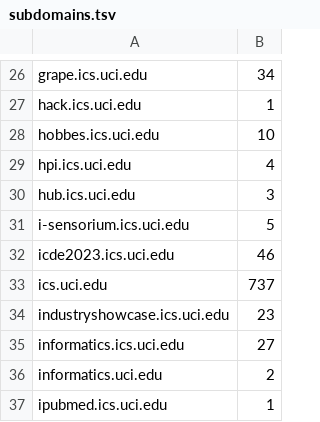
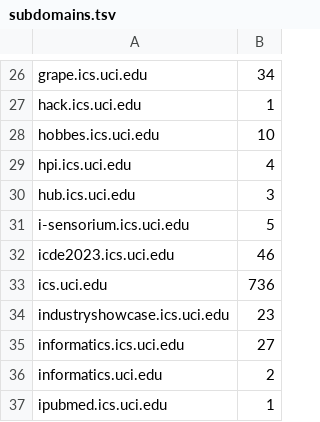
Before and after one commit to yxfql0298-ops/CS121_A2, a TSV file: analytics/subdomains.tsv, drawn as a sheet; only a part is shown, gaps mark what is left out.

```diff
--- a/analytics/subdomains.tsv
+++ b/analytics/subdomains.tsv
@@ -32,3 +32,3 @@ i-sensorium.ics.uci.edu, 5
 icde2023.ics.uci.edu, 46
-ics.uci.edu, 737
+ics.uci.edu, 736
 industryshowcase.ics.uci.edu, 23
```
Also changed, not shown: 6 other files.
